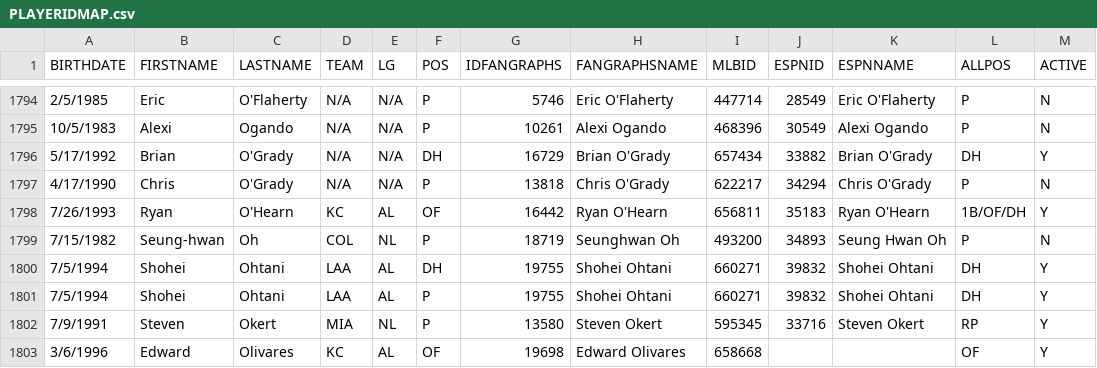
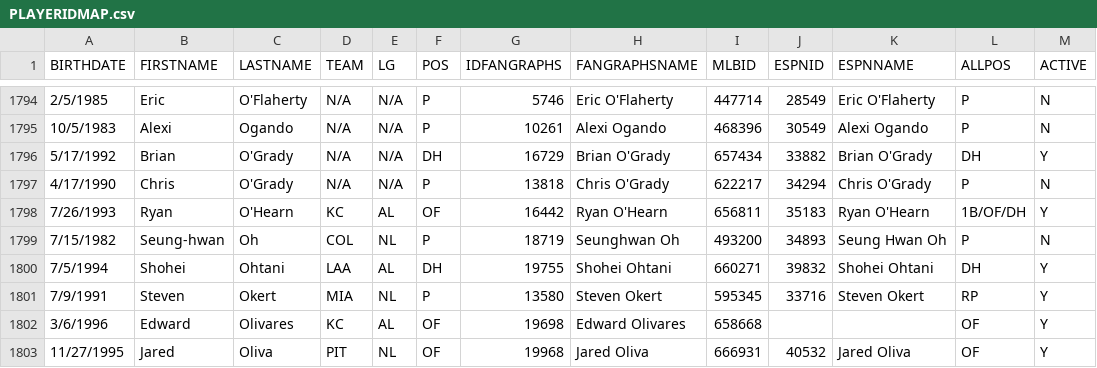
Before and after one commit to trpubz/TRPKeysGenerator, a CSV file: TRPKeysGenerator/Resources/PLAYERIDMAP.csv, drawn as a sheet; only a part is shown, gaps mark what is left out; the shorter side is filled out with more unchanged rows.

Commit message:
removed 2nd Shohei from .csv and updated "match" variable to "matchID" for readability

```diff
--- a/TRPKeysGenerator/Resources/PLAYERIDMAP.csv
+++ b/TRPKeysGenerator/Resources/PLAYERIDMAP.csv
@@ -1800,3 +1800,2 @@ BIRTHDATE,FIRSTNAME,LASTNAME,TEAM,LG,POS,IDFANGRAPHS,FANGRAPHSNAME,MLBID,ESPNID,
 7/5/1994,Shohei,Ohtani,LAA,AL,DH,19755,Shohei Ohtani,660271,39832,Shohei Ohtani,DH,Y
-7/5/1994,Shohei,Ohtani,LAA,AL,P,19755,Shohei Ohtani,660271,39832,Shohei Ohtani,DH,Y
 7/9/1991,Steven,Okert,MIA,NL,P,13580,Steven Okert,595345,33716,Steven Okert,RP,Y
```
Also changed, not shown: 1 other file.
